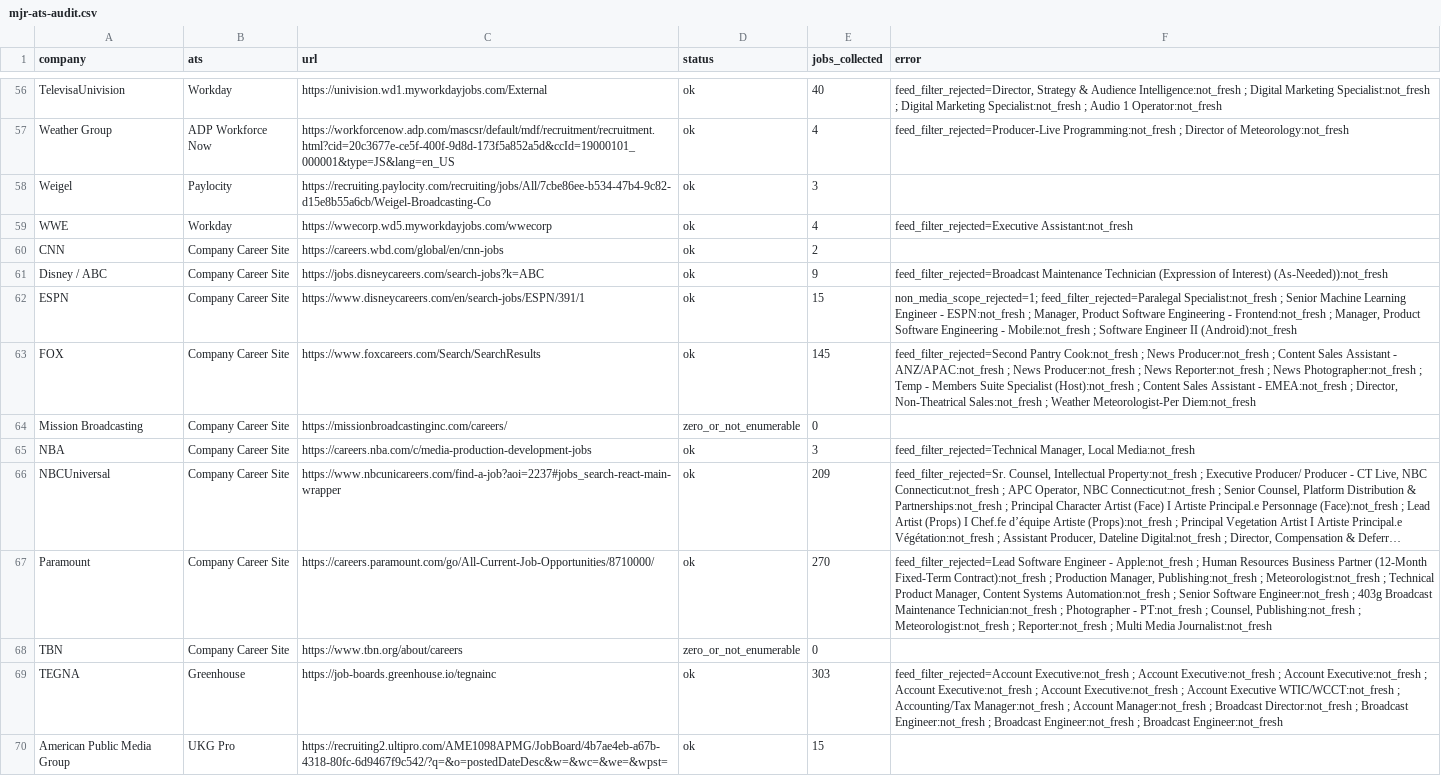
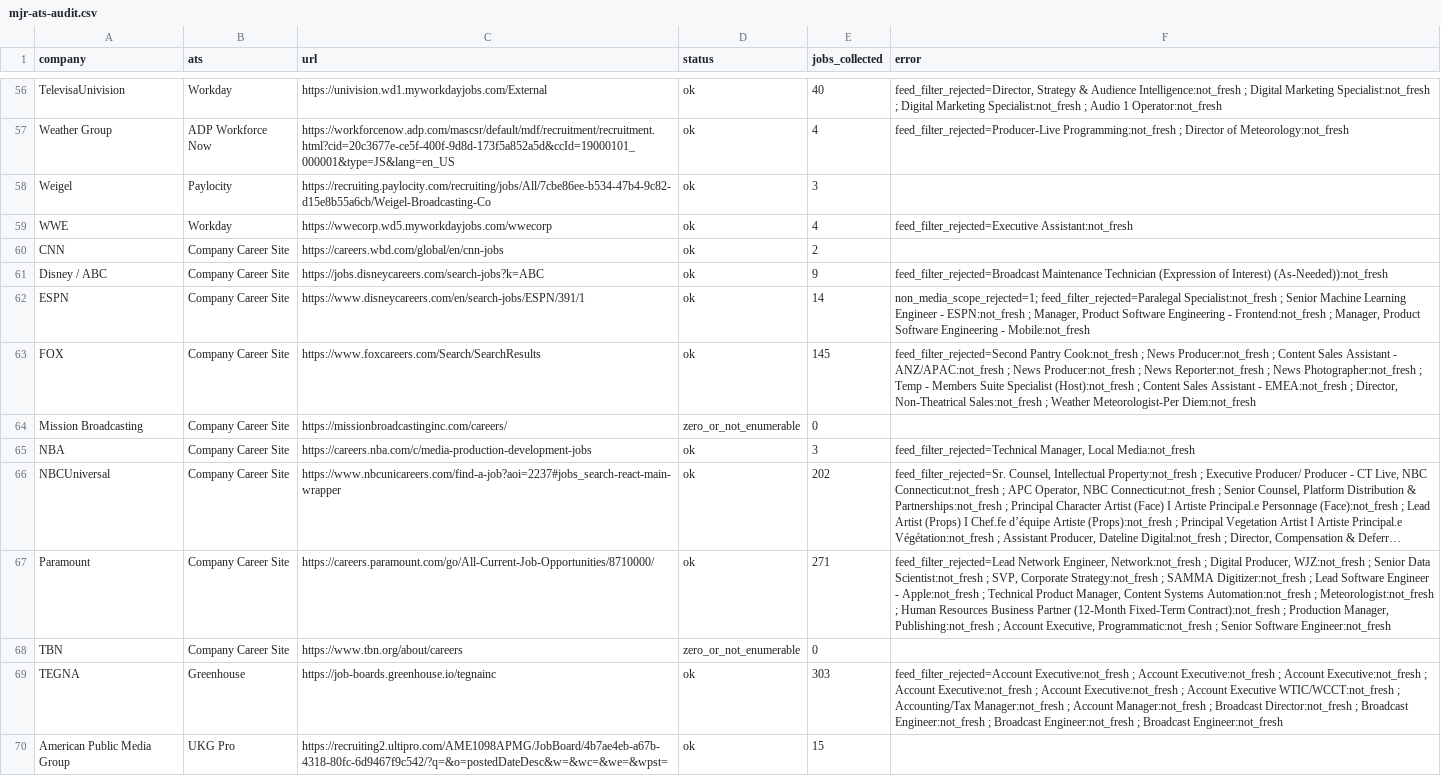
Before and after one commit to Mediajobsreport/mjr-jobs-feed, a CSV file: mjr-ats-audit.csv, drawn as a sheet; only a part is shown, gaps mark what is left out; long unchanged cells end in …; the diff covers the shown part only; the diff names each change by its address in the sheet, - before the commit and + after, or states it on an @@ line.

```diff
--- a/mjr-ats-audit.csv
+++ b/mjr-ats-audit.csv
-E62 (jobs_collected): 15
+E62 (jobs_collected): 14
-F62 (error): …- Mobile:not_fresh ; Software Engineer II (Android):not_fresh
+F62 (error): …- Mobile:not_fresh
-E66 (jobs_collected): 209
+E66 (jobs_collected): 202
-E67 (jobs_collected): 270
+E67 (jobs_collected): 271
-F67 (error): feed_filter_rejected=Lead Software Engineer - Apple:not_fresh ; Human Resources Business Partner (12-Month Fixed-Term Contract):not_fresh ; Production Manager, Publishing:not_fresh ; Meteorologist:not_fresh ; Technical Product Manager, Content Systems Automation:not_fresh ; Senior Software Engineer:not_fresh ; 403g Broadcast Maintenance Technician:not_fresh ; Photographer - PT:not_fresh ; Counsel, Publishing:not_fresh ; Meteorologist:not_fresh ; Reporter:not_fresh ; Multi Media Journalist:not_fresh
+F67 (error): feed_filter_rejected=Lead Network Engineer, Network:not_fresh ; Digital Producer, WJZ:not_fresh ; Senior Data Scientist:not_fresh ; SVP, Corporate Strategy:not_fresh ; SAMMA Digitizer:not_fresh ; Lead Software Engineer - Apple:not_fresh ; Technical Product Manager, Content Systems Automation:not_fresh ; Meteorologist:not_fresh ; Human Resources Business Partner (12-Month Fixed-Term Contract):not_fresh ; Production Manager, Publishing:not_fresh ; Account Executive, Programmatic:not_fresh ; Senior Software Engineer:not_fresh
```
Also changed, not shown: 35 edited cells elsewhere in this file, 3 other files.
